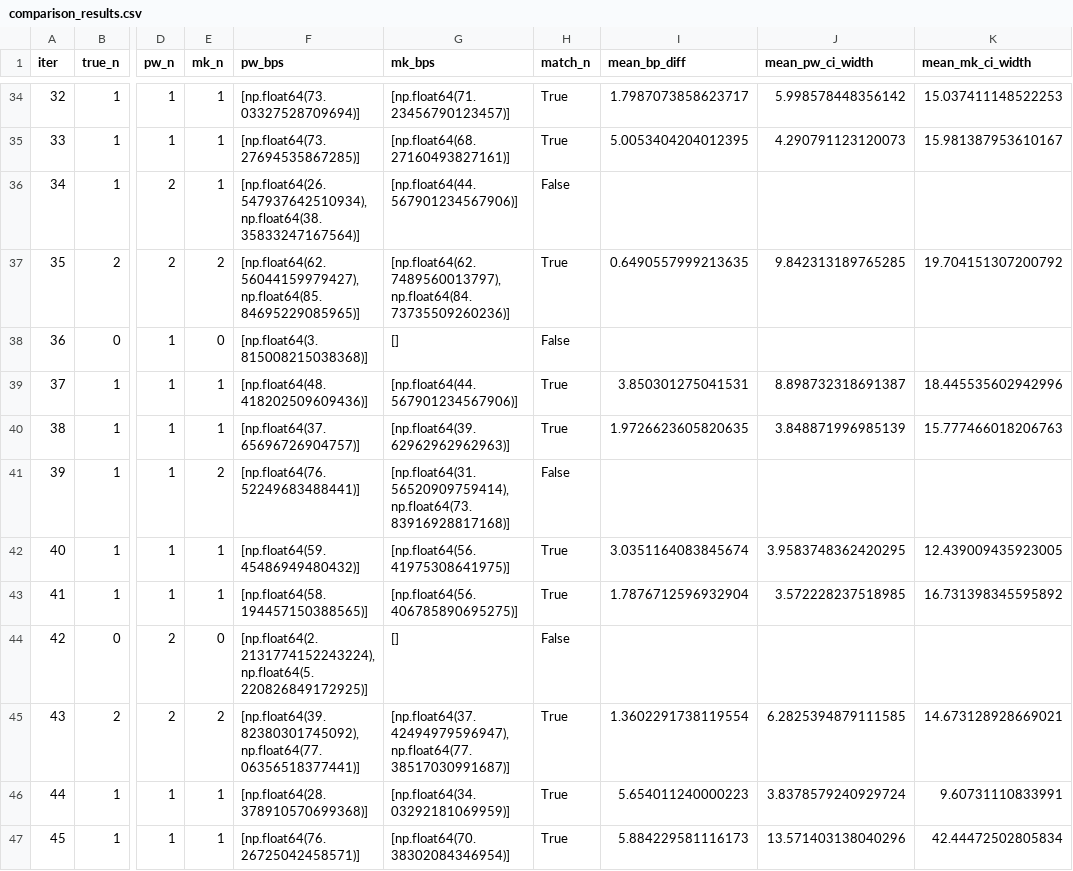
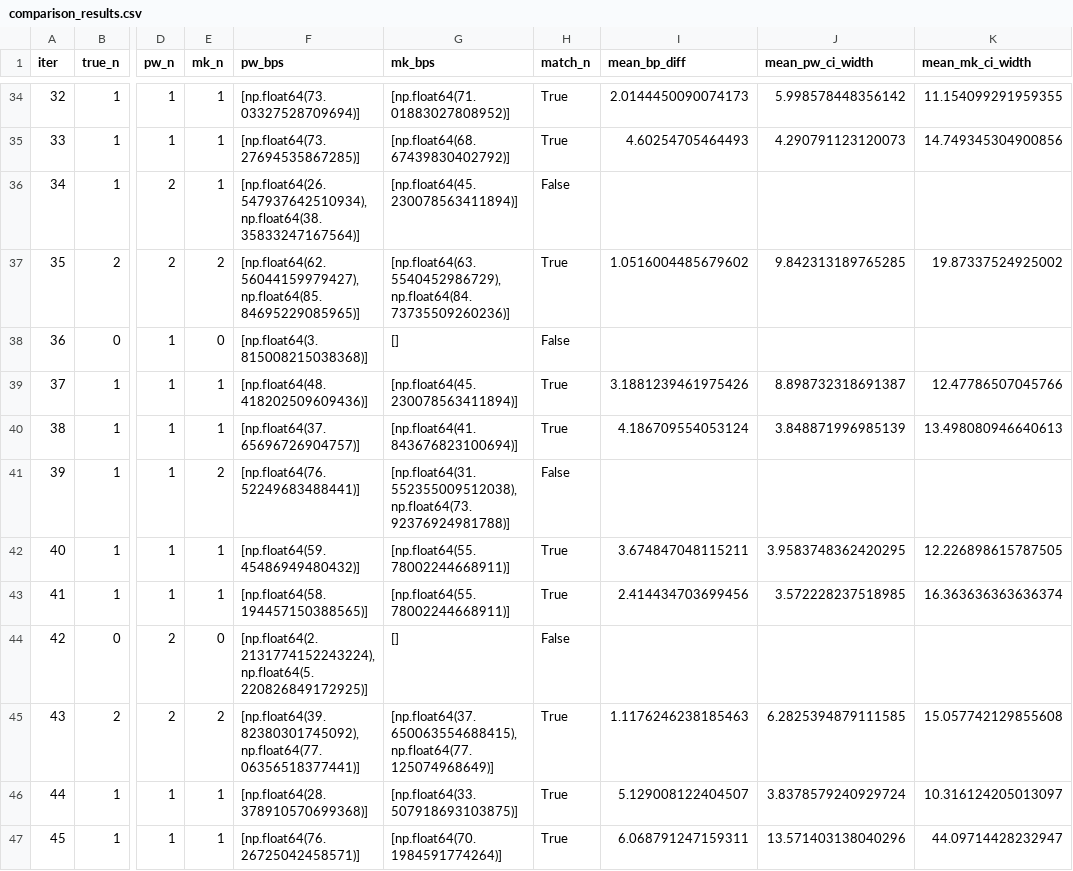
Before and after one commit to LukeAFullard/MannKS_dev, a CSV file: validation/46_Piecewise_Regression_Comparison/comparison_results.csv, drawn as a sheet; only a part is shown, gaps mark what is left out; the diff covers the shown part only; the diff names each change by its address in the sheet, - before the commit and + after, or states it on an @@ line.

```diff
--- a/validation/46_Piecewise_Regression_Comparison/comparison_results.csv
+++ b/validation/46_Piecewise_Regression_Comparison/comparison_results.csv
-G34 (mk_bps): [np.float64(71.23456790123457)]
+G34 (mk_bps): [np.float64(71.01883027808952)]
-I34 (mean_bp_diff): 1.7987073858623717
+I34 (mean_bp_diff): 2.0144450090074173
-K34 (mean_mk_ci_width): 15.037411148522253
+K34 (mean_mk_ci_width): 11.154099291959355
-G35 (mk_bps): [np.float64(68.27160493827161)]
+G35 (mk_bps): [np.float64(68.67439830402792)]
-I35 (mean_bp_diff): 5.0053404204012395
+I35 (mean_bp_diff): 4.60254705464493
-K35 (mean_mk_ci_width): 15.981387953610167
+K35 (mean_mk_ci_width): 14.749345304900856
-G36 (mk_bps): [np.float64(44.567901234567906)]
+G36 (mk_bps): [np.float64(45.230078563411894)]
-G37 (mk_bps): [np.float64(62.7489560013797), np.float64(84.73735509260236)]
+G37 (mk_bps): [np.float64(63.5540452986729), np.float64(84.73735509260236)]
-I37 (mean_bp_diff): 0.6490557999213635
+I37 (mean_bp_diff): 1.0516004485679602
-K37 (mean_mk_ci_width): 19.704151307200792
+K37 (mean_mk_ci_width): 19.87337524925002
-G39 (mk_bps): [np.float64(44.567901234567906)]
+G39 (mk_bps): [np.float64(45.230078563411894)]
-I39 (mean_bp_diff): 3.850301275041531
+I39 (mean_bp_diff): 3.1881239461975426
-K39 (mean_mk_ci_width): 18.445535602942996
+K39 (mean_mk_ci_width): 12.47786507045766
-G40 (mk_bps): [np.float64(39.62962962962963)]
+G40 (mk_bps): [np.float64(41.843676823100694)]
-I40 (mean_bp_diff): 1.9726623605820635
+I40 (mean_bp_diff): 4.186709554053124
-K40 (mean_mk_ci_width): 15.777466018206763
+K40 (mean_mk_ci_width): 13.498080946640613
-G41 (mk_bps): [np.float64(31.56520909759414), np.float64(73.83916928817168)]
+G41 (mk_bps): [np.float64(31.552355009512038), np.float64(73.92376924981788)]
-G42 (mk_bps): [np.float64(56.41975308641975)]
+G42 (mk_bps): [np.float64(55.78002244668911)]
-I42 (mean_bp_diff): 3.0351164083845674
+I42 (mean_bp_diff): 3.674847048115211
-K42 (mean_mk_ci_width): 12.439009435923005
+K42 (mean_mk_ci_width): 12.226898615787505
-G43 (mk_bps): [np.float64(56.406785890695275)]
+G43 (mk_bps): [np.float64(55.78002244668911)]
-I43 (mean_bp_diff): 1.7876712596932904
+I43 (mean_bp_diff): 2.414434703699456
-K43 (mean_mk_ci_width): 16.731398345595892
+K43 (mean_mk_ci_width): 16.363636363636374
-G45 (mk_bps): [np.float64(37.42494979596947), np.float64(77.38517030991687)]
+G45 (mk_bps): [np.float64(37.650063554688415), np.float64(77.125074968649)]
-I45 (mean_bp_diff): 1.3602291738119554
+I45 (mean_bp_diff): 1.1176246238185463
-K45 (mean_mk_ci_width): 14.673128928669021
+K45 (mean_mk_ci_width): 15.057742129855608
-G46 (mk_bps): [np.float64(34.03292181069959)]
+G46 (mk_bps): [np.float64(33.507918693103875)]
-I46 (mean_bp_diff): 5.654011240000223
+I46 (mean_bp_diff): 5.129008122404507
-K46 (mean_mk_ci_width): 9.60731110833991
+K46 (mean_mk_ci_width): 10.316124205013097
-G47 (mk_bps): [np.float64(70.38302084346954)]
+G47 (mk_bps): [np.float64(70.1984591774264)]
-I47 (mean_bp_diff): 5.884229581116173
+I47 (mean_bp_diff): 6.068791247159311
-K47 (mean_mk_ci_width): 42.44472502805834
+K47 (mean_mk_ci_width): 44.09714428232947
```
Also changed, not shown: 71 edited cells elsewhere in this file, 10 other files.
